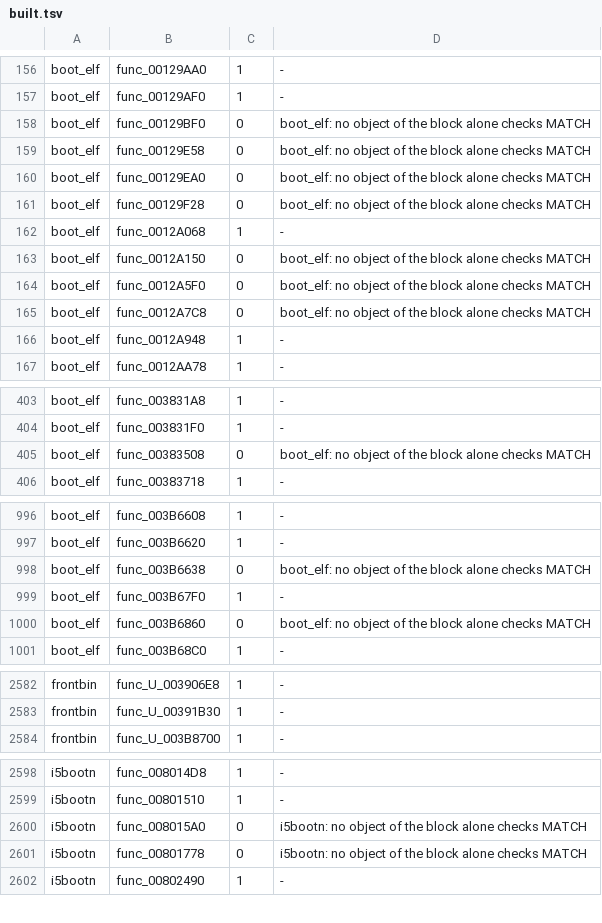
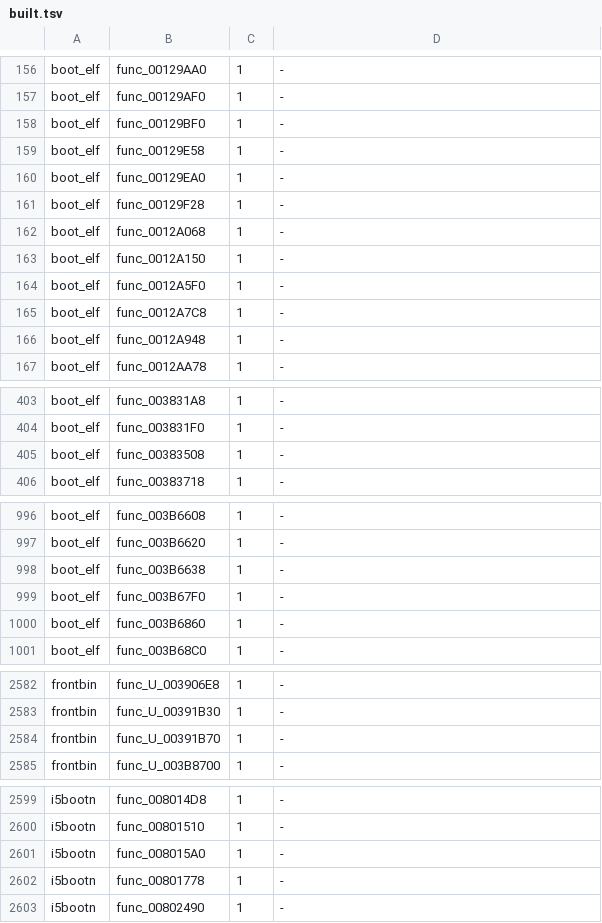
Before and after one commit to OpenRAC/rac3-decomp, a TSV file: config/us/built.tsv, drawn as a sheet; only a part is shown, gaps mark what is left out; the diff covers the shown part only.

Commit message:
chore(us): carry the whole-file build to NTSC-U
All 54 NTSC-U programs build byte-identical (box1 19 targets, box2 35),
with 13 whole files linked from PAL's build objects. 4,686 of the 4,719 C
functions that check MATCH build from C wherever they are
(config/us/built.tsv). Left as assembly: libgcc's _eh.c (17; its exception
table is laid out otherwise on the disc), 14 functions of files that differ
inside between the discs or still hold a literal address, and 2 that start
4-mod-8 in one program.

NTSC-U: 5,140 of 16,222 functions (8.29% of the code, fuzzy 8.69%). PAL
unchanged at 5,193 of 16,164.

```diff
--- a/config/us/built.tsv
+++ b/config/us/built.tsv
@@ -157,10 +157,10 @@ boot_elf	func_00129AA0	1	-
 boot_elf	func_00129AF0	1	-
-boot_elf	func_00129BF0	0	boot_elf: no object of the block alone checks MATCH
-boot_elf	func_00129E58	0	boot_elf: no object of the block alone checks MATCH
-boot_elf	func_00129EA0	0	boot_elf: no object of the block alone checks MATCH
-boot_elf	func_00129F28	0	boot_elf: no object of the block alone checks MATCH
+boot_elf	func_00129BF0	1	-
+boot_elf	func_00129E58	1	-
+boot_elf	func_00129EA0	1	-
+boot_elf	func_00129F28	1	-
 boot_elf	func_0012A068	1	-
-boot_elf	func_0012A150	0	boot_elf: no object of the block alone checks MATCH
-boot_elf	func_0012A5F0	0	boot_elf: no object of the block alone checks MATCH
-boot_elf	func_0012A7C8	0	boot_elf: no object of the block alone checks MATCH
+boot_elf	func_0012A150	1	-
+boot_elf	func_0012A5F0	1	-
+boot_elf	func_0012A7C8	1	-
 boot_elf	func_0012A948	1	-
@@ -404,3 +404,3 @@ boot_elf	func_003831A8	1	-
 boot_elf	func_003831F0	1	-
-boot_elf	func_00383508	0	boot_elf: no object of the block alone checks MATCH
+boot_elf	func_00383508	1	-
 boot_elf	func_00383718	1	-
@@ -997,5 +997,5 @@ boot_elf	func_003B6608	1	-
 boot_elf	func_003B6620	1	-
-boot_elf	func_003B6638	0	boot_elf: no object of the block alone checks MATCH
+boot_elf	func_003B6638	1	-
 boot_elf	func_003B67F0	1	-
-boot_elf	func_003B6860	0	boot_elf: no object of the block alone checks MATCH
+boot_elf	func_003B6860	1	-
 boot_elf	func_003B68C0	1	-
@@ -2583,2 +2583,3 @@ frontbin	func_U_003906E8	1	-
 frontbin	func_U_00391B30	1	-
+frontbin	func_U_00391B70	1	-
 frontbin	func_U_003B8700	1	-
@@ -2599,4 +2600,4 @@ i5bootn	func_008014D8	1	-
 i5bootn	func_00801510	1	-
-i5bootn	func_008015A0	0	i5bootn: no object of the block alone checks MATCH
-i5bootn	func_00801778	0	i5bootn: no object of the block alone checks MATCH
+i5bootn	func_008015A0	1	-
+i5bootn	func_00801778	1	-
 i5bootn	func_00802490	1	-
```
Also changed, not shown: 14 edited cells elsewhere in this file, 4 other files.
